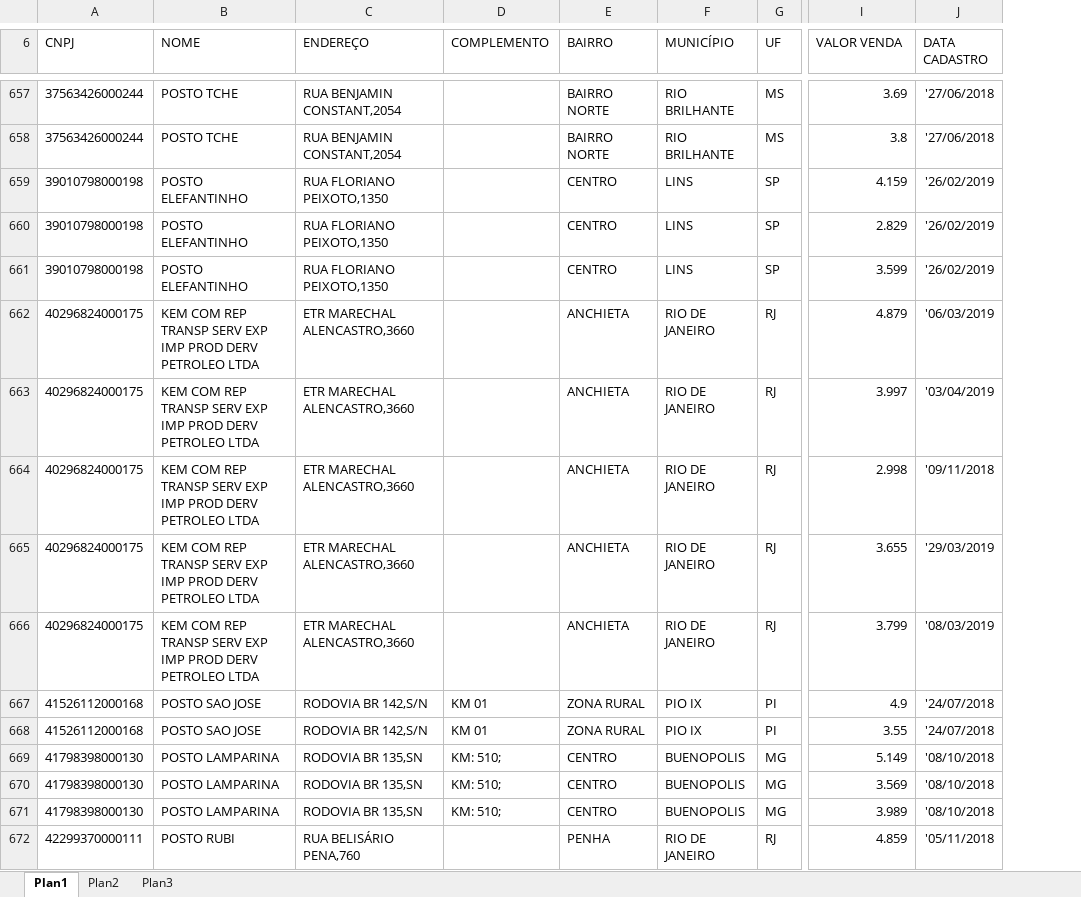
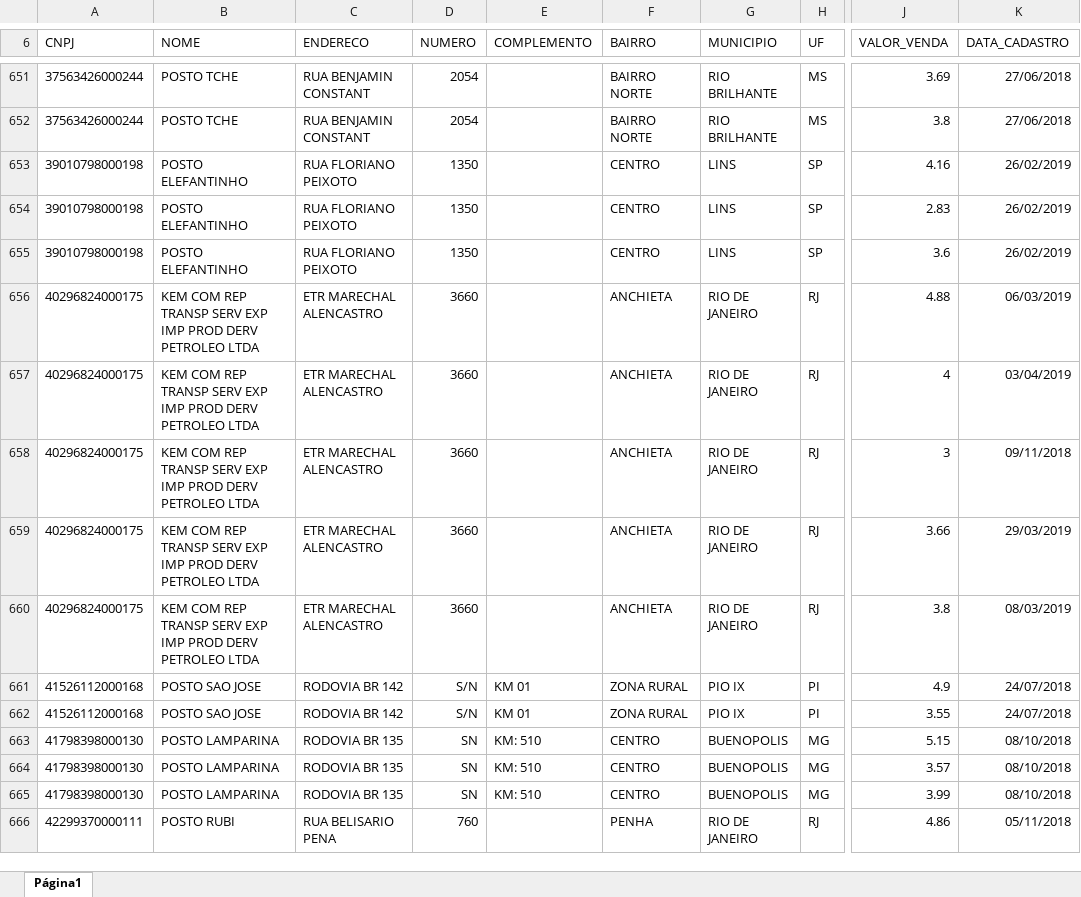
Before and after one commit to ricardoapalhares/python_aulas_era_conectada, an Excel workbook: projeto_final/input/infopreco-24-4-2019.xlsx, sheet Página1, drawn as a sheet; only a part is shown, gaps mark what is left out; values as stored, in another font and other column widths than the file's, no borders; charts and pictures and table styles not drawn; removed rows and columns are numbered as before the commit, all else as after; the diff covers the shown part only; the diff names each change by its address in the sheet, - before the commit and + after, or states it on an @@ line.

```diff
--- a/projeto_final/input/infopreco-24-4-2019.xlsx (sheet Página1)
+++ b/projeto_final/input/infopreco-24-4-2019.xlsx (sheet Página1)
-sheet tab: Plan1
+sheet tab: Página1
-sheet tab: Plan2
-sheet tab: Plan3
-column C (ENDEREÇO), rows 657-672: RUA BENJAMIN CONSTANT,2054 | RUA BENJAMIN CONSTANT,2054 | RUA FLORIANO PEIXOTO,1350 | RUA FLORIANO PEIXOTO,1350 | RUA FLORIANO PEIXOTO,1350 | ETR MARECHAL ALENCASTRO,3660 | ETR MARECHAL ALENCASTRO,3660 | ETR MARECHAL ALENCASTRO,3660 | ETR MARECHAL ALENCASTRO,3660 | ETR MARECHAL ALENCASTRO,3660 | RODOVIA BR 142,S/N | RODOVIA BR 142,S/N | RODOVIA BR 135,SN | RODOVIA BR 135,SN | RODOVIA BR 135,SN | RUA BELISÁRIO PENA,760
+column C (ENDERECO), rows 651-666: RUA BENJAMIN CONSTANT | RUA BENJAMIN CONSTANT | RUA FLORIANO PEIXOTO | RUA FLORIANO PEIXOTO | RUA FLORIANO PEIXOTO | ETR MARECHAL ALENCASTRO | ETR MARECHAL ALENCASTRO | ETR MARECHAL ALENCASTRO | ETR MARECHAL ALENCASTRO | ETR MARECHAL ALENCASTRO | RODOVIA BR 142 | RODOVIA BR 142 | RODOVIA BR 135 | RODOVIA BR 135 | RODOVIA BR 135 | RUA BELISARIO PENA
+column D (NUMERO), rows 651-666: 2054 | 2054 | 1350 | 1350 | 1350 | 3660 | 3660 | 3660 | 3660 | 3660 | S/N | S/N | SN | SN | SN | 760
-column J (DATA CADASTRO), rows 657-672: '27/06/2018 | '27/06/2018 | '26/02/2019 | '26/02/2019 | '26/02/2019 | '06/03/2019 | '03/04/2019 | '09/11/2018 | '29/03/2019 | '08/03/2019 | '24/07/2018 | '24/07/2018 | '08/10/2018 | '08/10/2018 | '08/10/2018 | '05/11/2018
+column K (DATA_CADASTRO), rows 651-666: 27/06/2018 | 27/06/2018 | 26/02/2019 | 26/02/2019 | 26/02/2019 | 06/03/2019 | 03/04/2019 | 09/11/2018 | 29/03/2019 | 08/03/2019 | 24/07/2018 | 24/07/2018 | 08/10/2018 | 08/10/2018 | 08/10/2018 | 05/11/2018
-G6: MUNICÍPIO
+G6: MUNICIPIO
-J6: VALOR VENDA
+J6: VALOR_VENDA
-J653 (VALOR_VENDA): 4.159
+J653 (VALOR_VENDA): 4.16
-J654 (VALOR_VENDA): 2.829
+J654 (VALOR_VENDA): 2.83
-J655 (VALOR_VENDA): 3.599
+J655 (VALOR_VENDA): 3.6
-J656 (VALOR_VENDA): 4.879
+J656 (VALOR_VENDA): 4.88
-J657 (VALOR_VENDA): 3.997
+J657 (VALOR_VENDA): 4
-J658 (VALOR_VENDA): 2.998
+J658 (VALOR_VENDA): 3
-J659 (VALOR_VENDA): 3.655
+J659 (VALOR_VENDA): 3.66
-J660 (VALOR_VENDA): 3.799
+J660 (VALOR_VENDA): 3.8
-E663:E665 (COMPLEMENTO): KM: 510;
+E663:E665 (COMPLEMENTO): KM: 510
-J663 (VALOR_VENDA): 5.149
+J663 (VALOR_VENDA): 5.15
-J664 (VALOR_VENDA): 3.569
+J664 (VALOR_VENDA): 3.57
-J665 (VALOR_VENDA): 3.989
+J665 (VALOR_VENDA): 3.99
-J666 (VALOR_VENDA): 4.859
+J666 (VALOR_VENDA): 4.86
```
Also changed, not shown: 6 removed rows, 514 edited cells, cell formats and merged cells elsewhere in this sheet, charts or pictures, 30 other files.
